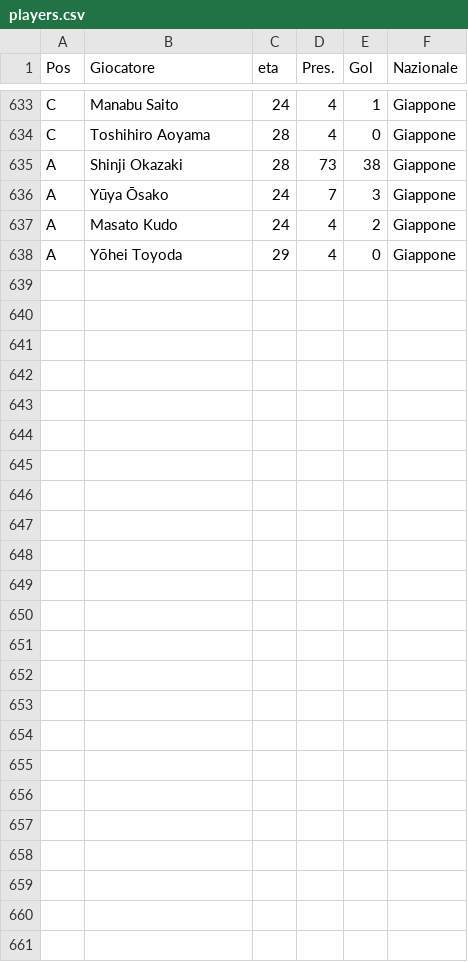
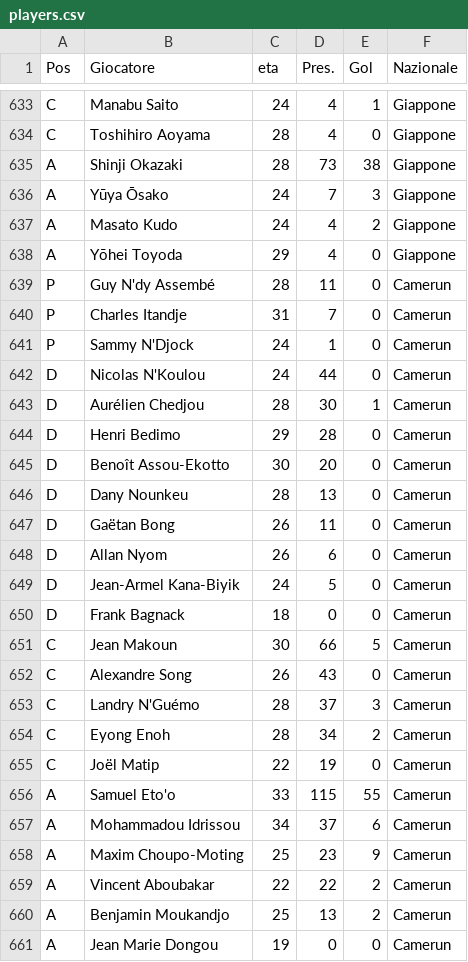
Before and after one commit to uolter/DataDrivenJournalism, a CSV file: worldcup2014/players.csv, drawn as a sheet; only a part is shown, gaps mark what is left out; the diff names each change by its address in the sheet, - before the commit and + after, or states it on an @@ line.

Commit message:
missed country in the players list

```diff
--- a/worldcup2014/players.csv
+++ b/worldcup2014/players.csv
+row 639: P | Guy N'dy Assembé | 28 | 11 | 0 | Camerun
+row 640: P | Charles Itandje | 31 | 7 | 0 | Camerun
+row 641: P | Sammy N'Djock | 24 | 1 | 0 | Camerun
+row 642: D | Nicolas N'Koulou | 24 | 44 | 0 | Camerun
+row 643: D | Aurélien Chedjou | 28 | 30 | 1 | Camerun
+row 644: D | Henri Bedimo | 29 | 28 | 0 | Camerun
+row 645: D | Benoît Assou-Ekotto | 30 | 20 | 0 | Camerun
+row 646: D | Dany Nounkeu | 28 | 13 | 0 | Camerun
+row 647: D | Gaëtan Bong | 26 | 11 | 0 | Camerun
+row 648: D | Allan Nyom | 26 | 6 | 0 | Camerun
+row 649: D | Jean-Armel Kana-Biyik | 24 | 5 | 0 | Camerun
+row 650: D | Frank Bagnack | 18 | 0 | 0 | Camerun
+row 651: C | Jean Makoun | 30 | 66 | 5 | Camerun
+row 652: C | Alexandre Song | 26 | 43 | 0 | Camerun
+row 653: C | Landry N'Guémo | 28 | 37 | 3 | Camerun
+row 654: C | Eyong Enoh | 28 | 34 | 2 | Camerun
+row 655: C | Joël Matip | 22 | 19 | 0 | Camerun
+row 656: A | Samuel Eto'o | 33 | 115 | 55 | Camerun
+row 657: A | Mohammadou Idrissou | 34 | 37 | 6 | Camerun
+row 658: A | Maxim Choupo-Moting | 25 | 23 | 9 | Camerun
+row 659: A | Vincent Aboubakar | 22 | 22 | 2 | Camerun
+row 660: A | Benjamin Moukandjo | 25 | 13 | 2 | Camerun
+row 661: A | Jean Marie Dongou | 19 | 0 | 0 | Camerun
```
Also changed, not shown: 2 other files.
